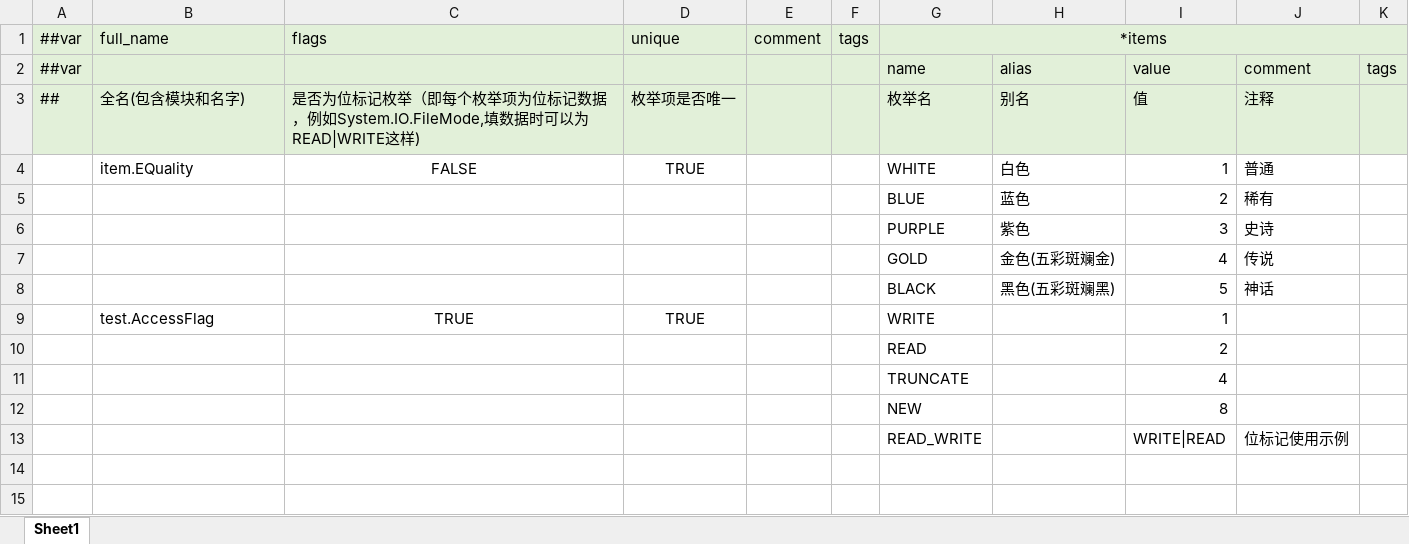
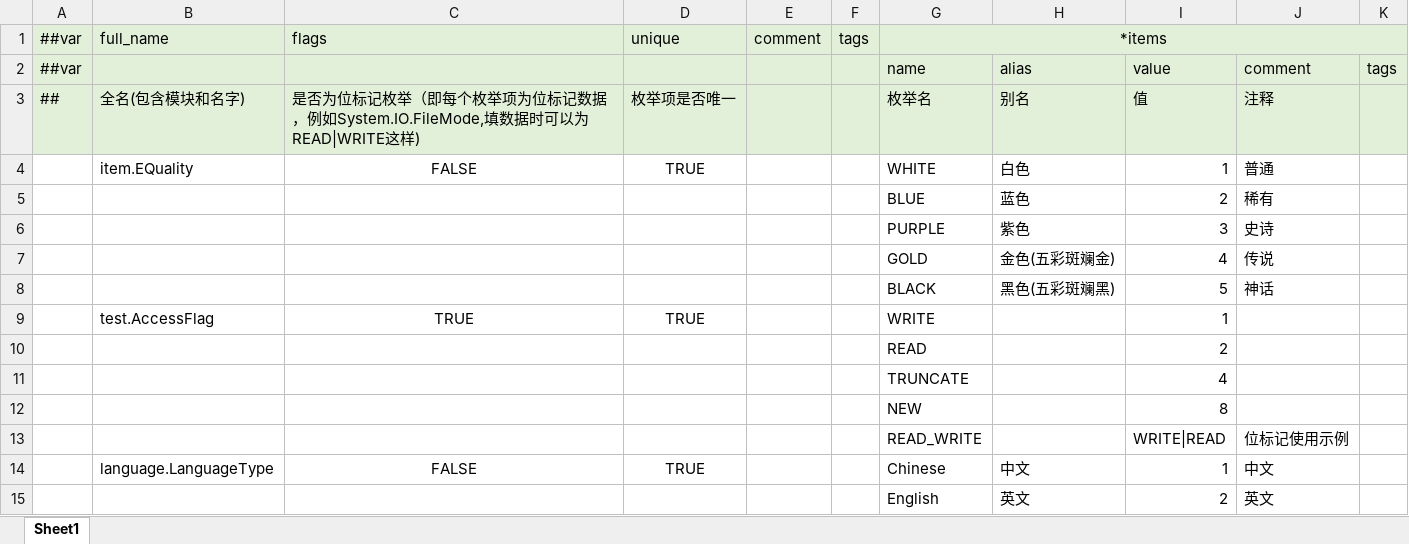
Before and after one commit to Crazyfengyi/YangTool, an Excel workbook: LubanTool/Datas/__enums__.xlsx, sheet Sheet1, drawn as a sheet; values as stored, in another font and other column widths than the file's, no borders; the diff names each change by its address in the sheet, - before the commit and + after, or states it on an @@ line.

```diff
--- a/LubanTool/Datas/__enums__.xlsx (sheet Sheet1)
+++ b/LubanTool/Datas/__enums__.xlsx (sheet Sheet1)
+row 14:  | language.LanguageType | FALSE | TRUE |  |  | Chinese | 中文 | 1 | 中文
+row 15:  |  |  |  |  |  | English | 英文 | 2 | 英文
```
Also changed, not shown: LubanTool/Datas/__tables__.xlsx, 57 other files.
